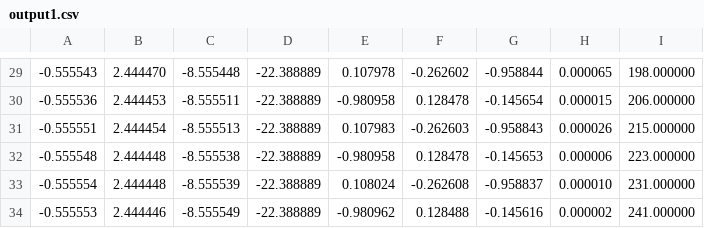
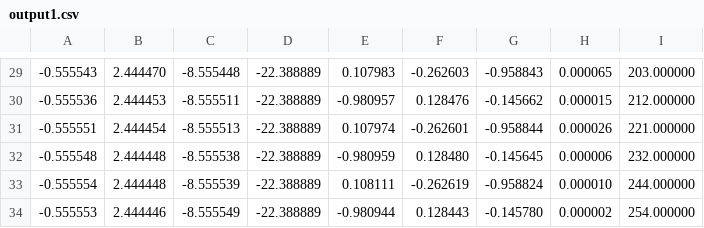
Before and after one commit to AOE-khkhan/575HW, a CSV file: HW3/output1.csv, drawn as a sheet; only a part is shown, gaps mark what is left out; the diff covers the shown part only; the diff names each change by its address in the sheet, - before the commit and + after, or states it on an @@ line.

```diff
--- a/HW3/output1.csv
+++ b/HW3/output1.csv
-E29: 0.107978
+E29: 0.107983
-F29: -0.262602
+F29: -0.262603
-G29: -0.958844
+G29: -0.958843
-I29: 198.000000
+I29: 203.000000
-E30: -0.980958
+E30: -0.980957
-F30: 0.128478
+F30: 0.128476
-G30: -0.145654
+G30: -0.145662
-I30: 206.000000
+I30: 212.000000
-E31: 0.107983
+E31: 0.107974
-F31: -0.262603
+F31: -0.262601
-G31: -0.958843
+G31: -0.958844
-I31: 215.000000
+I31: 221.000000
-E32: -0.980958
+E32: -0.980959
-F32: 0.128478
+F32: 0.128480
-G32: -0.145653
+G32: -0.145645
-I32: 223.000000
+I32: 232.000000
-E33: 0.108024
+E33: 0.108111
-F33: -0.262608
+F33: -0.262619
-G33: -0.958837
+G33: -0.958824
-I33: 231.000000
+I33: 244.000000
-E34: -0.980962
+E34: -0.980944
-F34: 0.128488
+F34: 0.128443
-G34: -0.145616
+G34: -0.145780
-I34: 241.000000
+I34: 254.000000
```
Also changed, not shown: 1 added row, 1 removed row and 30 edited cells elsewhere in this file, HW3/output2.csv, HW3/output3.csv, 20 other files.
